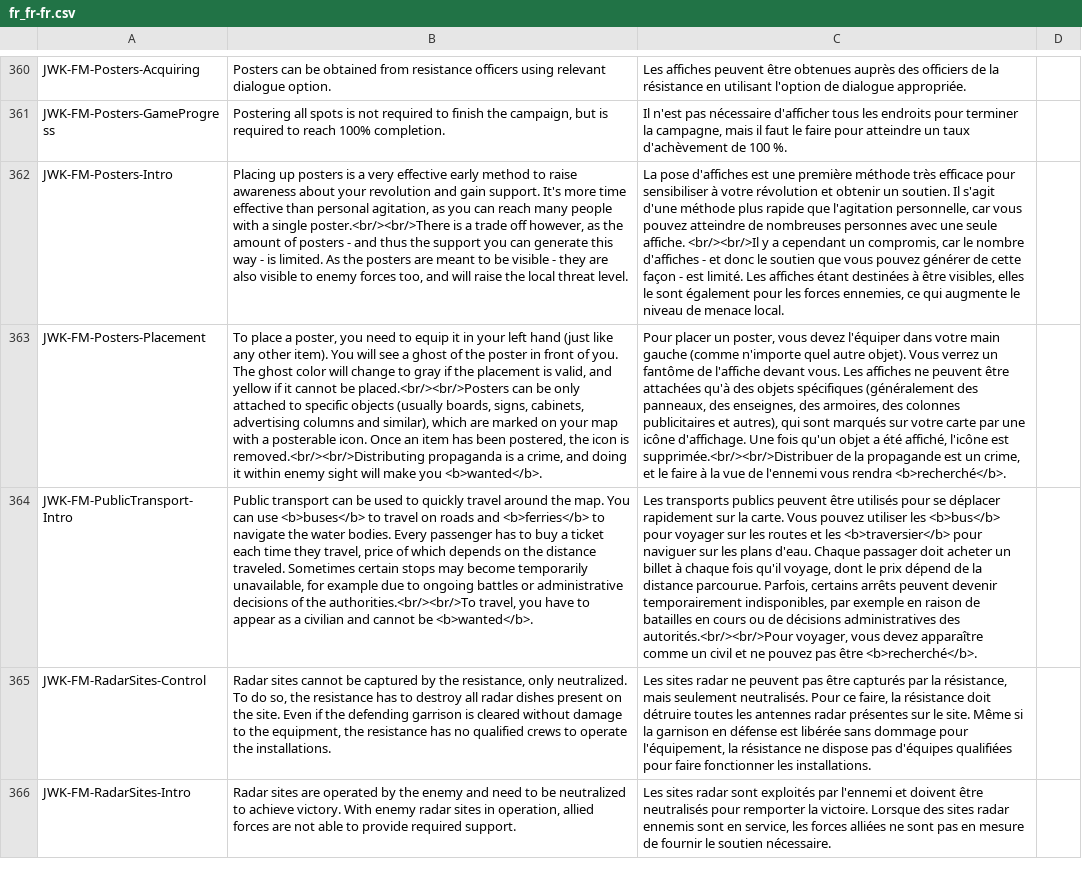
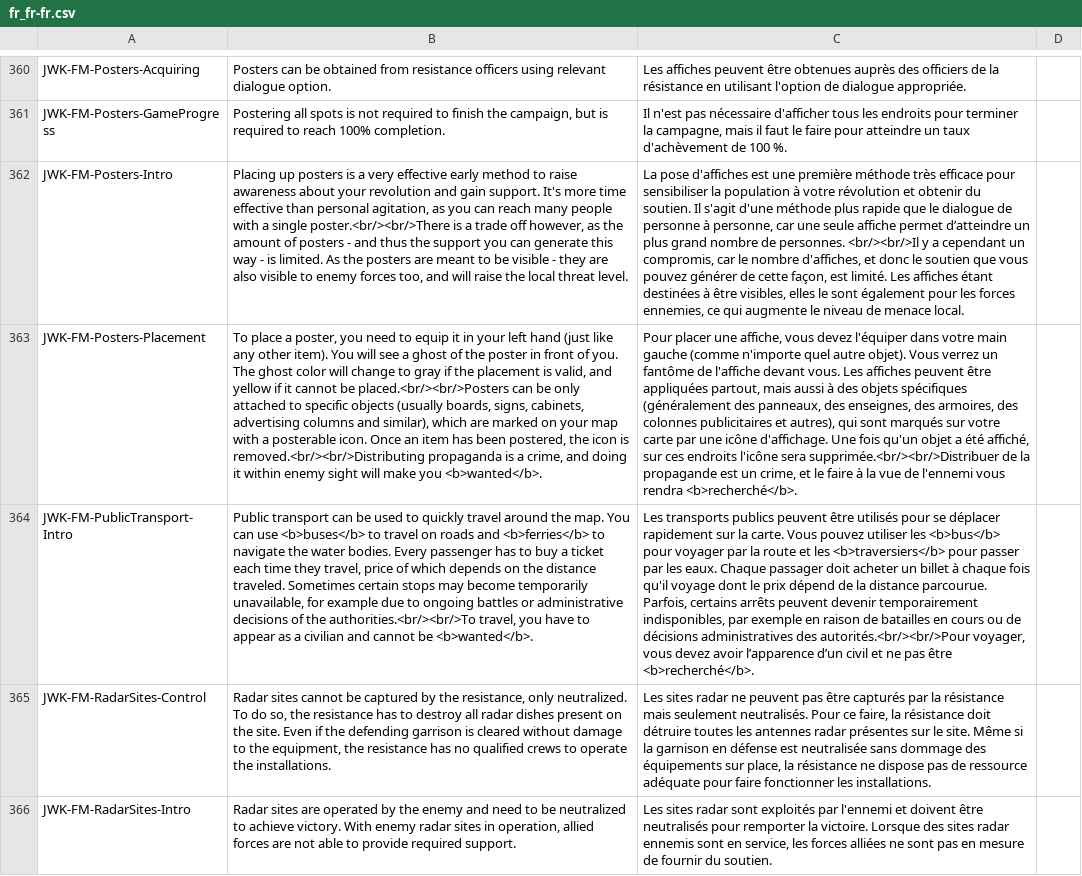
Before and after one commit to JohnnyKerner/FreedomFighters.Contrib, a CSV file: translations/fr_fr-fr.csv, drawn as a sheet; only a part is shown, gaps mark what is left out; the diff covers the shown part only; the diff names each change by its address in the sheet, - before the commit and + after, or states it on an @@ line.

```diff
--- a/translations/fr_fr-fr.csv
+++ b/translations/fr_fr-fr.csv
-C362: …pour sensibiliser à votre révolution et obtenir un soutien. Il s'agit d'une méthode plus rapide que l'agitation personnelle, car vous pouvez atteindre de nombreuses personnes avec une seule affiche. <br/><br/>Il y a cependant un compromis, car le nombre d'affiches - et donc le soutien que vous pouvez générer de cette façon - est limité.…
+C362: …pour sensibiliser la population à votre révolution et obtenir du soutien. Il s'agit d'une méthode plus rapide que le dialogue de personne à personne, car une seule affiche permet d’atteindre un plus grand nombre de personnes. <br/><br/>Il y a cependant un compromis, car le nombre d'affiches, et donc le soutien que vous pouvez générer de cette façon, est limité.…
-C363: Pour placer un poster, vous devez l'équiper dans votre main gauche (comme n'importe quel autre objet). Vous verrez un fantôme de l'affiche devant vous. Les affiches ne peuvent être attachées qu'à des objets spécifiques (généralement des panneaux, des enseignes, des armoires, des colonnes publicitaires et autres), qui sont marqués sur votre carte par une icône d'affichage. Une fois qu'un objet a été affiché, l'icône est supprimée.<br/><br/>Distribuer de…
+C363: Pour placer une affiche, vous devez l'équiper dans votre main gauche (comme n'importe quel autre objet). Vous verrez un fantôme de l'affiche devant vous. Les affiches peuvent être appliquées partout, mais aussi à des objets spécifiques (généralement des panneaux, des enseignes, des armoires, des colonnes publicitaires et autres), qui sont marqués sur votre carte par une icône d'affichage. Une fois qu'un objet a été affiché, sur ces endroits l'icône sera supprimée.<br/><br/>Distribuer de…
-C364: …pour voyager sur les routes et les <b>traversier</b> pour naviguer sur les plans d'eau. Chaque passager doit acheter un billet à chaque fois qu'il voyage, dont le prix dépend de la distance parcourue. Parfois, certains arrêts peuvent devenir temporairement indisponibles, par exemple en raison de batailles en cours ou de décisions administratives des autorités.<br/><br/>Pour voyager, vous devez apparaître comme un civil et ne pouvez pas être…
+C364: …pour voyager par la route et les <b>traversiers</b> pour passer par les eaux. Chaque passager doit acheter un billet à chaque fois qu'il voyage dont le prix dépend de la distance parcourue. Parfois, certains arrêts peuvent devenir temporairement indisponibles, par exemple en raison de batailles en cours ou de décisions administratives des autorités.<br/><br/>Pour voyager, vous devez avoir l’apparence d’un civil et ne pas être…
-C365: …par la résistance, mais seulement neutralisés. Pour ce faire, la résistance doit détruire toutes les antennes radar présentes sur le site. Même si la garnison en défense est libérée sans dommage pour l'équipement, la résistance ne dispose pas d'équipes qualifiées pour faire…
+C365: …par la résistance mais seulement neutralisés. Pour ce faire, la résistance doit détruire toutes les antennes radar présentes sur le site. Même si la garnison en défense est neutralisée sans dommage des équipements sur place, la résistance ne dispose pas de ressource adéquate pour faire…
-C366: …de fournir le soutien nécessaire.
+C366: …de fournir du soutien.
```
Also changed, not shown: 165 edited cells elsewhere in this file.
